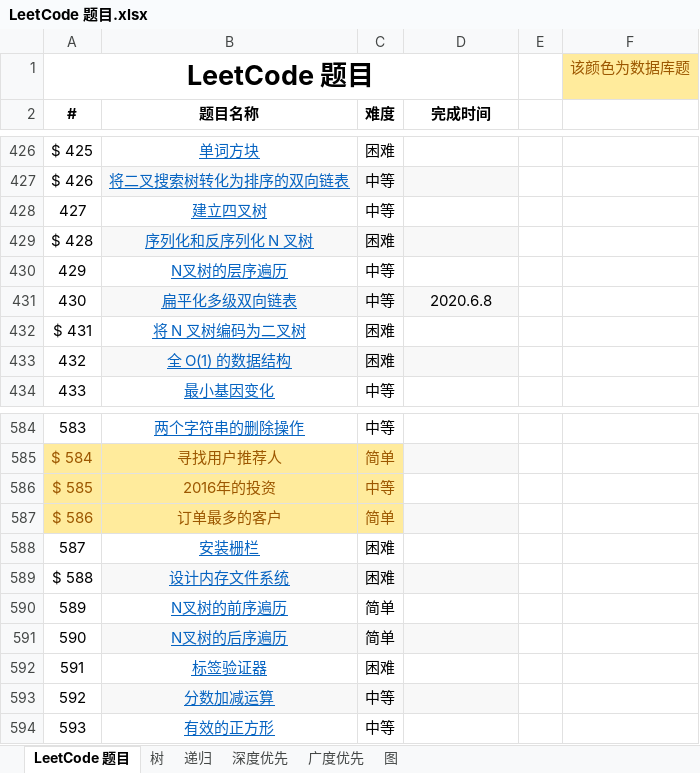
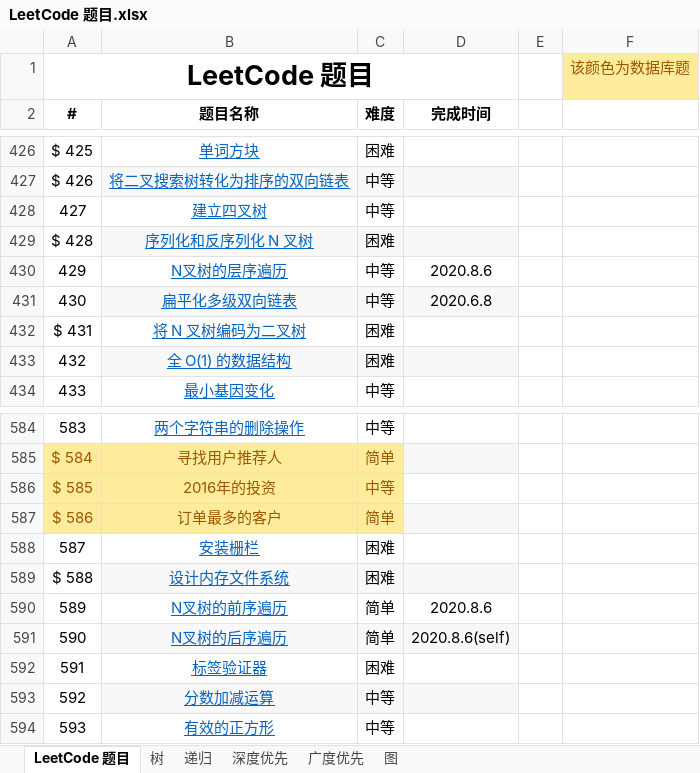
Before and after one commit to unwindfly/LeetCode, an Excel workbook: LeetCode 题目.xlsx, sheet LeetCode 题目, drawn as a sheet; only a part is shown, gaps mark what is left out; values as stored, in another font and other column widths than the file's, no borders; charts and pictures not drawn; the diff names each change by its address in the sheet, - before the commit and + after, or states it on an @@ line.

```diff
--- a/LeetCode 题目.xlsx (sheet LeetCode 题目)
+++ b/LeetCode 题目.xlsx (sheet LeetCode 题目)
-D430 (完成时间): (empty)
+D430 (完成时间): 2020.8.6
-D590 (完成时间): (empty)
+D590 (完成时间): 2020.8.6
-D591 (完成时间): (empty)
+D591 (完成时间): 2020.8.6(self)
```
Also changed, not shown: 3 other files.
